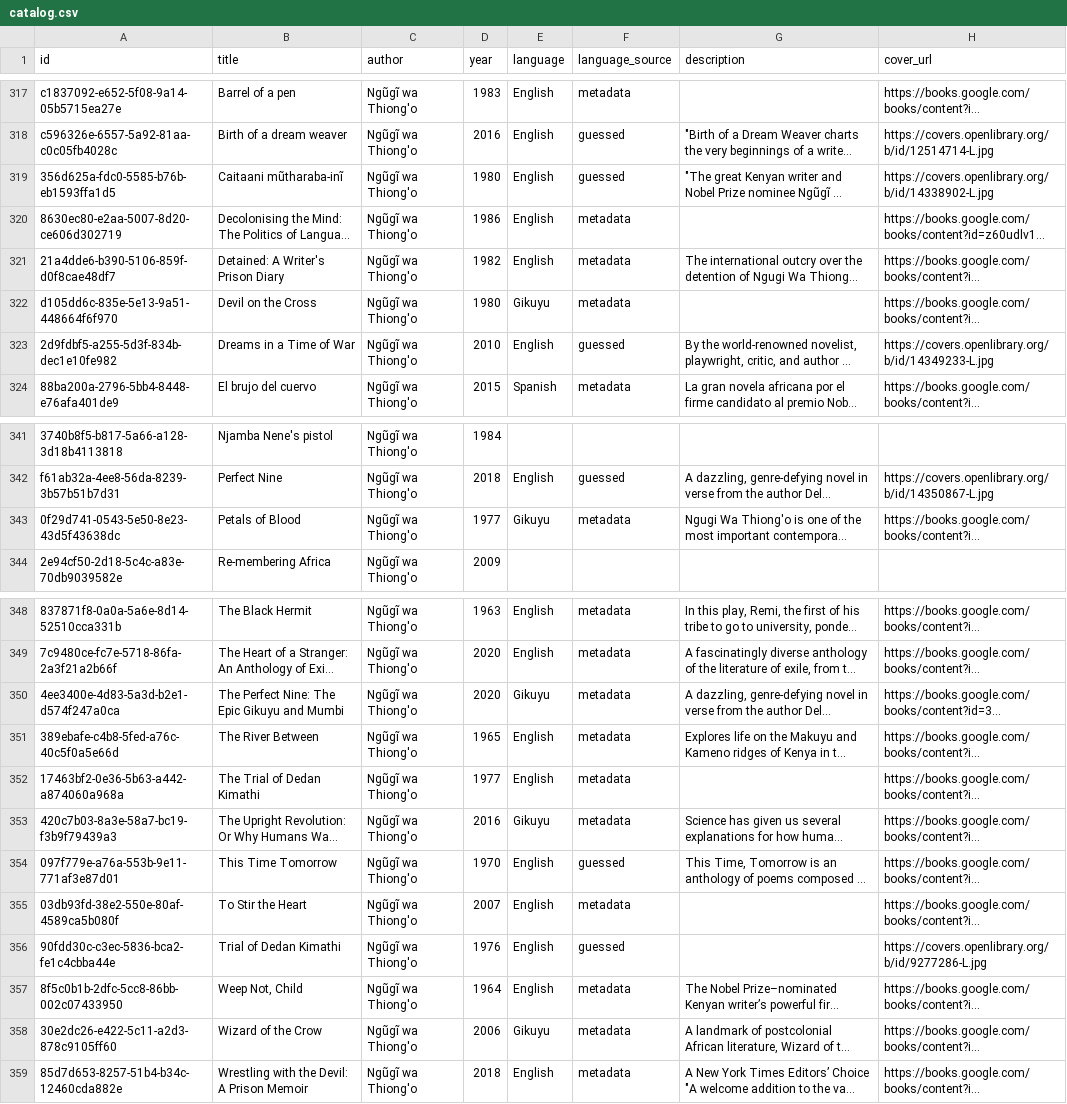
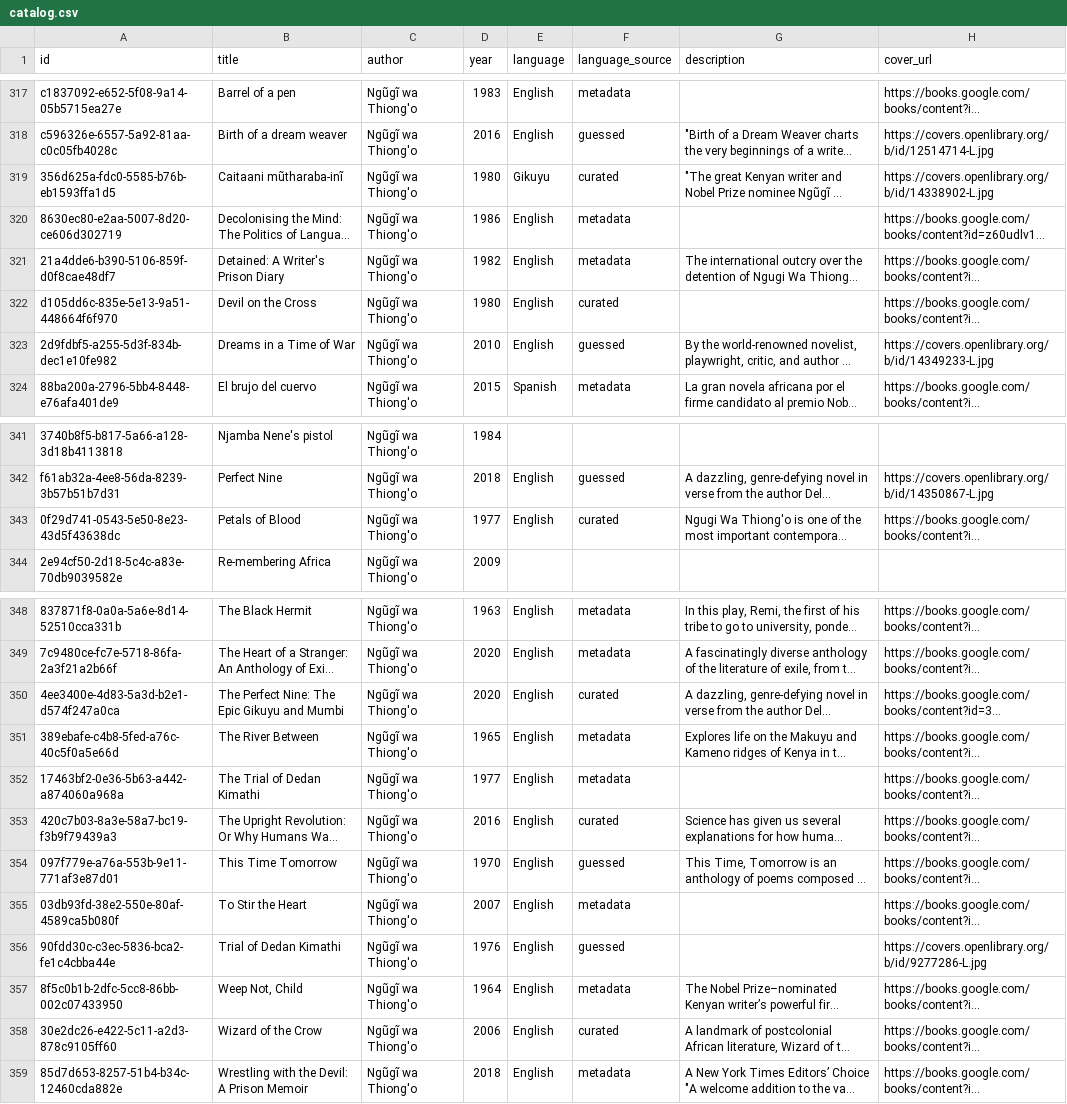
Before and after one commit to 254Nicole-Nase/somaRec-thematic-recommender, a CSV file: backend/data/catalog.csv, drawn as a sheet; only a part is shown, gaps mark what is left out; long unchanged cells end in …; the diff names each change by its address in the sheet, - before the commit and + after, or states it on an @@ line.

```diff
--- a/backend/data/catalog.csv
+++ b/backend/data/catalog.csv
-E319 (language): English
+E319 (language): Gikuyu
-F319 (language_source): guessed
+F319 (language_source): curated
-E322 (language): Gikuyu
+E322 (language): English
-F322 (language_source): metadata
+F322 (language_source): curated
-E343 (language): Gikuyu
+E343 (language): English
-F343 (language_source): metadata
+F343 (language_source): curated
-E350 (language): Gikuyu
+E350 (language): English
-F350 (language_source): metadata
+F350 (language_source): curated
-E353 (language): Gikuyu
+E353 (language): English
-F353 (language_source): metadata
+F353 (language_source): curated
-E358 (language): Gikuyu
+E358 (language): English
-F358 (language_source): metadata
+F358 (language_source): curated
```
Also changed, not shown: 8 other files.
